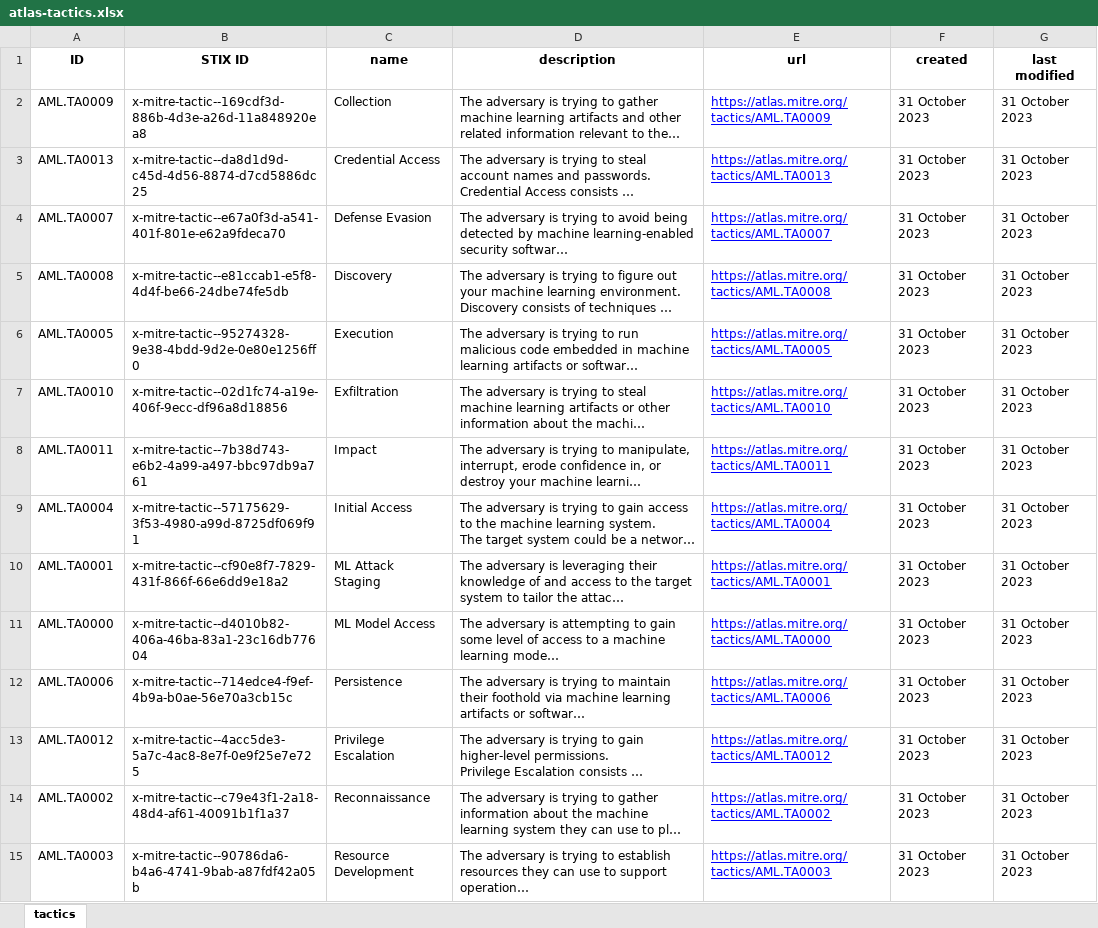
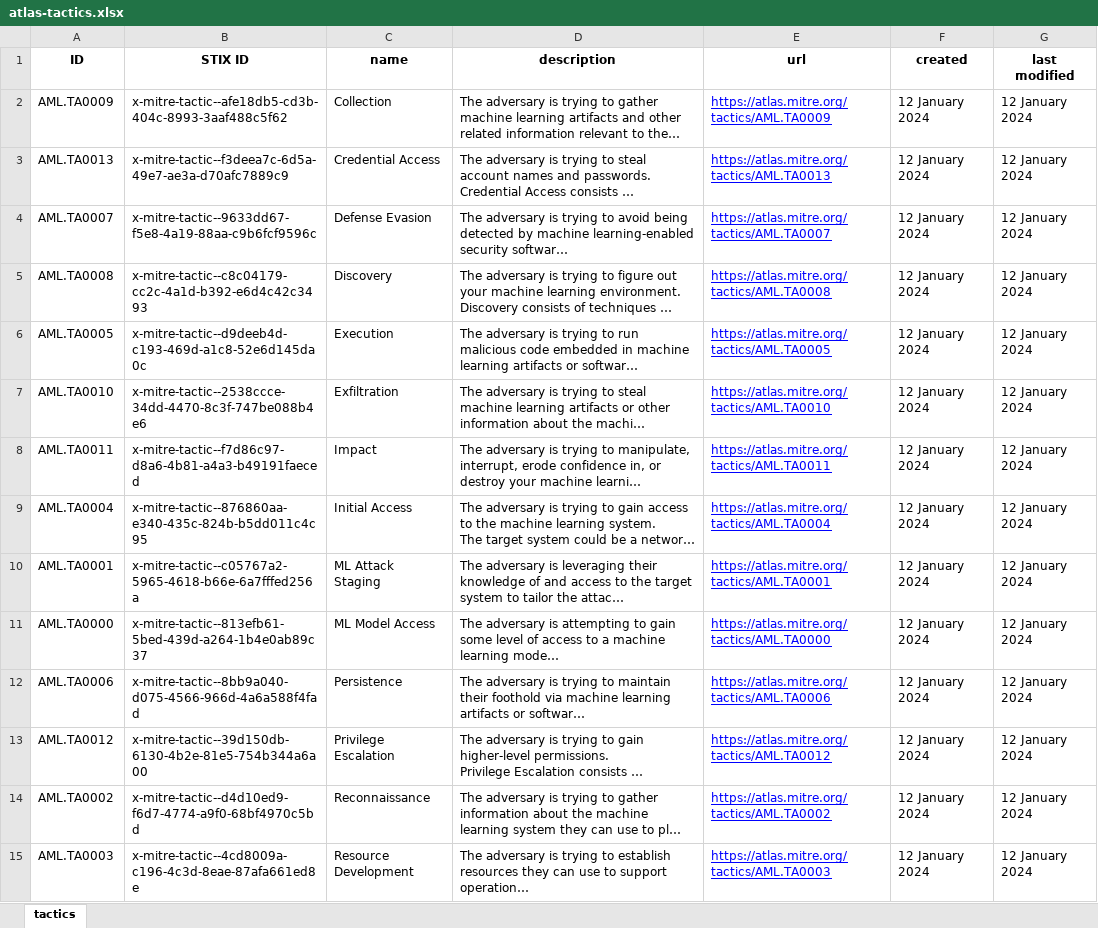
Before and after one commit to mitre-atlas/atlas-website, an Excel workbook: static/excel-files/atlas-tactics.xlsx, sheet tactics, drawn as a sheet; long unchanged cells end in …; values as stored, in another font and other column widths than the file's, no borders; the diff names each change by its address in the sheet, - before the commit and + after, or states it on an @@ line.

```diff
--- a/static/excel-files/atlas-tactics.xlsx (sheet tactics)
+++ b/static/excel-files/atlas-tactics.xlsx (sheet tactics)
-B2 (STIX ID): x-mitre-tactic--169cdf3d-886b-4d3e-a26d-11a848920ea8
+B2 (STIX ID): x-mitre-tactic--afe18db5-cd3b-404c-8993-3aaf488c5f62
-F2:F15 (created): 31 October 2023
+F2:F15 (created): 12 January 2024
-G2:G15 (last modified): 31 October 2023
+G2:G15 (last modified): 12 January 2024
-B3 (STIX ID): x-mitre-tactic--da8d1d9d-c45d-4d56-8874-d7cd5886dc25
+B3 (STIX ID): x-mitre-tactic--f3deea7c-6d5a-49e7-ae3a-d70afc7889c9
-B4 (STIX ID): x-mitre-tactic--e67a0f3d-a541-401f-801e-e62a9fdeca70
+B4 (STIX ID): x-mitre-tactic--9633dd67-f5e8-4a19-88aa-c9b6fcf9596c
-B5 (STIX ID): x-mitre-tactic--e81ccab1-e5f8-4d4f-be66-24dbe74fe5db
+B5 (STIX ID): x-mitre-tactic--c8c04179-cc2c-4a1d-b392-e6d4c42c3493
-B6 (STIX ID): x-mitre-tactic--95274328-9e38-4bdd-9d2e-0e80e1256ff0
+B6 (STIX ID): x-mitre-tactic--d9deeb4d-c193-469d-a1c8-52e6d145da0c
-B7 (STIX ID): x-mitre-tactic--02d1fc74-a19e-406f-9ecc-df96a8d18856
+B7 (STIX ID): x-mitre-tactic--2538ccce-34dd-4470-8c3f-747be088b4e6
-B8 (STIX ID): x-mitre-tactic--7b38d743-e6b2-4a99-a497-bbc97db9a761
+B8 (STIX ID): x-mitre-tactic--f7d86c97-d8a6-4b81-a4a3-b49191faeced
-B9 (STIX ID): x-mitre-tactic--57175629-3f53-4980-a99d-8725df069f91
+B9 (STIX ID): x-mitre-tactic--876860aa-e340-435c-824b-b5dd011c4c95
-B10 (STIX ID): x-mitre-tactic--cf90e8f7-7829-431f-866f-66e6dd9e18a2
+B10 (STIX ID): x-mitre-tactic--c05767a2-5965-4618-b66e-6a7fffed256a
-B11 (STIX ID): x-mitre-tactic--d4010b82-406a-46ba-83a1-23c16db77604
+B11 (STIX ID): x-mitre-tactic--813efb61-5bed-439d-a264-1b4e0ab89c37
-B12 (STIX ID): x-mitre-tactic--714edce4-f9ef-4b9a-b0ae-56e70a3cb15c
+B12 (STIX ID): x-mitre-tactic--8bb9a040-d075-4566-966d-4a6a588f4fad
-B13 (STIX ID): x-mitre-tactic--4acc5de3-5a7c-4ac8-8e7f-0e9f25e7e725
+B13 (STIX ID): x-mitre-tactic--39d150db-6130-4b2e-81e5-754b344a6a00
-B14 (STIX ID): x-mitre-tactic--c79e43f1-2a18-48d4-af61-40091b1f1a37
+B14 (STIX ID): x-mitre-tactic--d4d10ed9-f6d7-4774-a9f0-68bf4970c5bd
-B15 (STIX ID): x-mitre-tactic--90786da6-b4a6-4741-9bab-a87fdf42a05b
+B15 (STIX ID): x-mitre-tactic--4cd8009a-c196-4c3d-8eae-87afa661ed8e
```
Also changed, not shown: static/excel-files/atlas-matrices.xlsx, static/excel-files/atlas-mitigations.xlsx, 18 other files.
